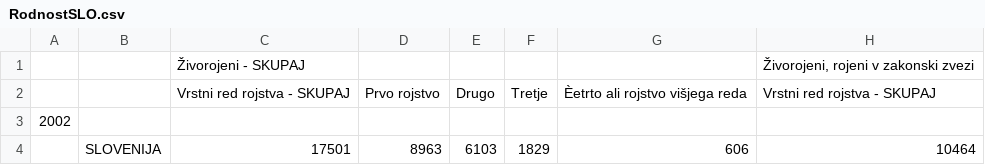
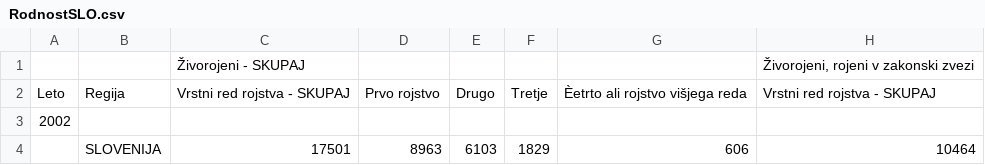
Before and after one commit to speladugar/APPR-2014-15, a CSV file: podatki/RodnostSLO.csv, drawn as a sheet; only a part is shown; the diff names each change by its address in the sheet, - before the commit and + after, or states it on an @@ line.

```diff
--- a/podatki/RodnostSLO.csv
+++ b/podatki/RodnostSLO.csv
-A2: (empty)
+A2: Leto
-B2: (empty)
+B2: Regija
```
Also changed, not shown: 6 other files.
